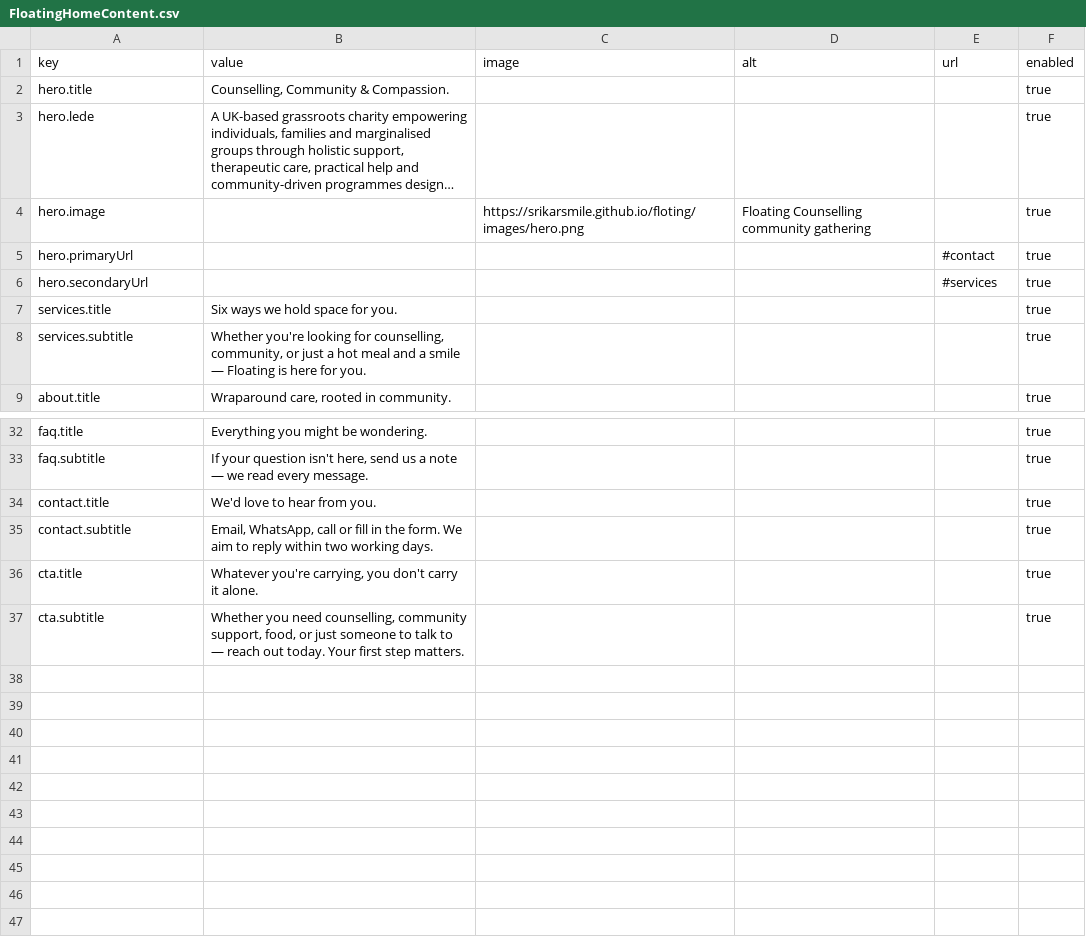
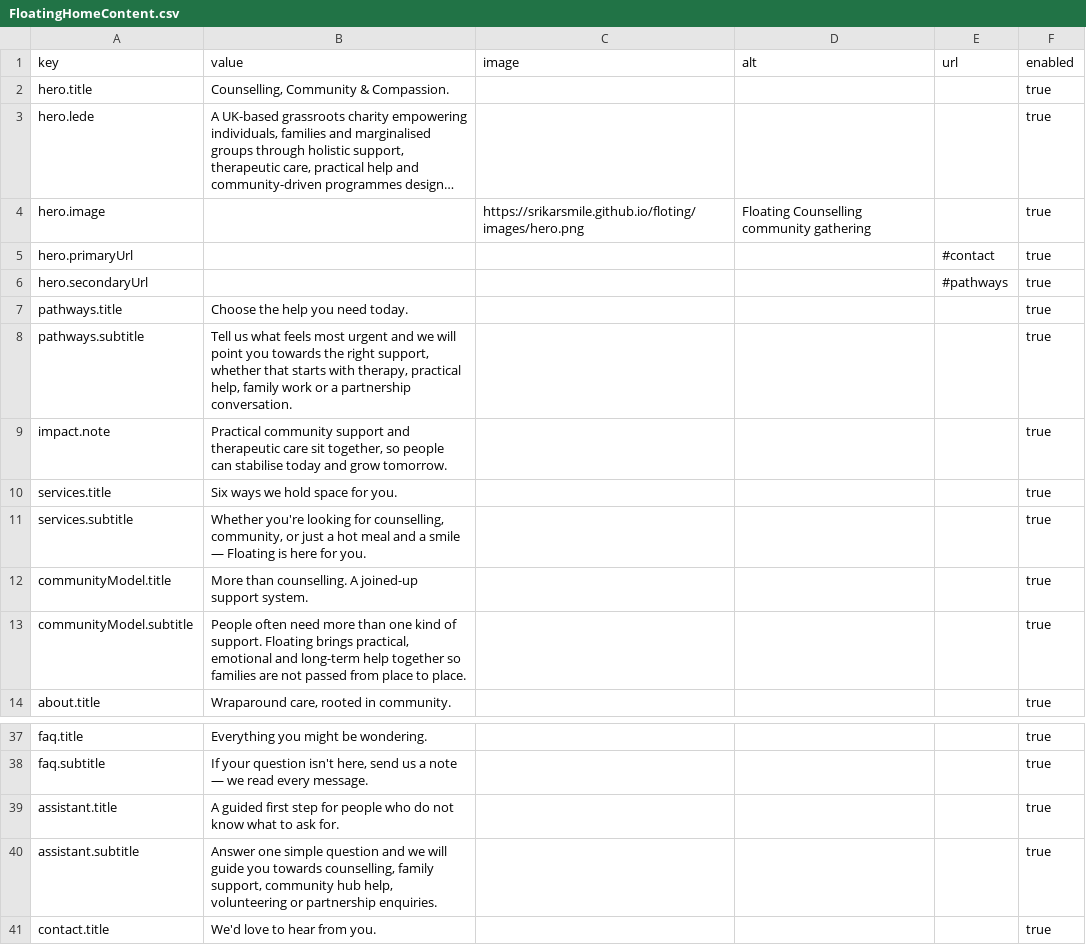
Before and after one commit to Srikarsmile/floting, a CSV file: wix-cms/FloatingHomeContent.csv, drawn as a sheet; only a part is shown, gaps mark what is left out; the shorter side is filled out with more unchanged rows; long unchanged cells end in ….

```diff
--- a/wix-cms/FloatingHomeContent.csv
+++ b/wix-cms/FloatingHomeContent.csv
@@ -5,5 +5,10 @@ hero.image,,https://srikarsmile.github.io/floting/images/hero.png,Floating Couns
 hero.primaryUrl,,,,#contact,true
-hero.secondaryUrl,,,,#services,true
+hero.secondaryUrl,,,,#pathways,true
+pathways.title,"Choose the help you need today.",,,,true
+pathways.subtitle,"Tell us what feels most urgent and we will point you towards the right support, whether that starts with therapy, practical help, family work or a partnership conversation.",,,,true
+impact.note,"Practical community support and therapeutic care sit together, so people can stabilise today and grow tomorrow.",,,,true
 services.title,"Six ways we hold space for you.",,,,true
 services.subtitle,"Whether you're looking for counselling, community, or just a hot meal and a smile — Floating is here for you.",,,,true
+communityModel.title,"More than counselling. A joined-up support system.",,,,true
+communityModel.subtitle,"People often need more than one kind of support. Floating brings practical, emotional and long-term help together so families are not passed from place to place.",,,,true
 about.title,"Wraparound care, rooted in community.",,,,true
@@ -33,2 +38,4 @@ faq.title,"Everything you might be wondering.",,,,true
 faq.subtitle,"If your question isn't here, send us a note — we read every message.",,,,true
+assistant.title,"A guided first step for people who do not know what to ask for.",,,,true
+assistant.subtitle,"Answer one simple question and we will guide you towards counselling, family support, community hub help, volunteering or partnership enquiries.",,,,true
 contact.title,"We'd love to hear from you.",,,,true
```
Also changed, not shown: wix-cms/FloatingHomeItems.csv, 6 other files.
